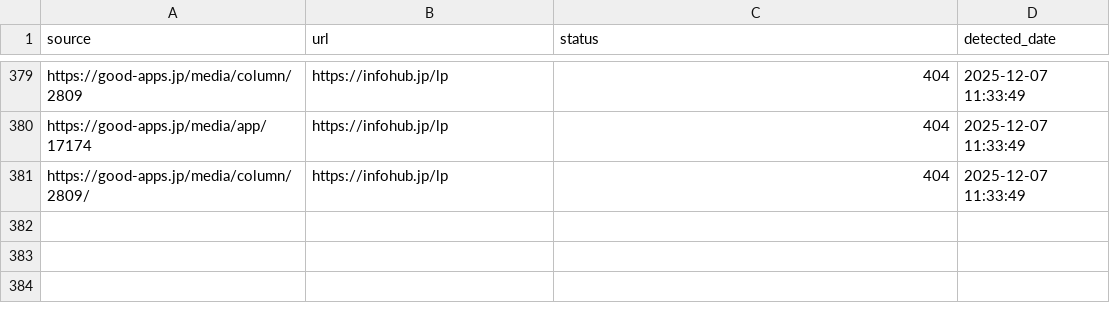
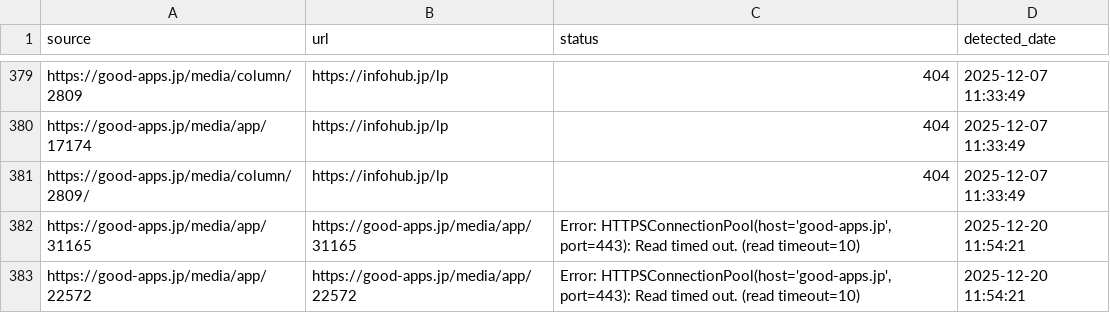
Before and after one commit to niki-nakamura/404-error-handling-and-SEO-optimization, a CSV file: broken_links.csv, drawn as a sheet; only a part is shown, gaps mark what is left out.

```diff
--- a/broken_links.csv
+++ b/broken_links.csv
@@ -381 +381,3 @@ https://good-apps.jp/media/app/17174,https://infohub.jp/lp,404,2025-12-07 11:33:
 https://good-apps.jp/media/column/2809/,https://infohub.jp/lp,404,2025-12-07 11:33:49
+https://good-apps.jp/media/app/31165,https://good-apps.jp/media/app/31165,"Error: HTTPSConnectionPool(host='good-apps.jp', port=443): Read timed out. (read timeout=10)",2025-12-20 11:54:21
+https://good-apps.jp/media/app/22572,https://good-apps.jp/media/app/22572,"Error: HTTPSConnectionPool(host='good-apps.jp', port=443): Read timed out. (read timeout=10)",2025-12-20 11:54:21
```
